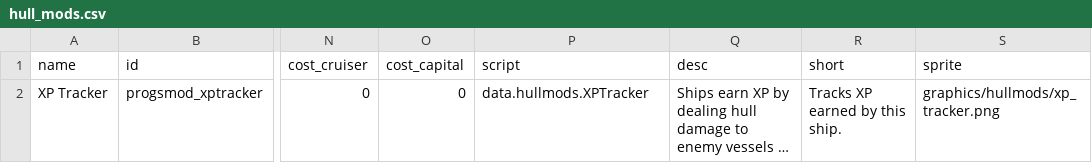
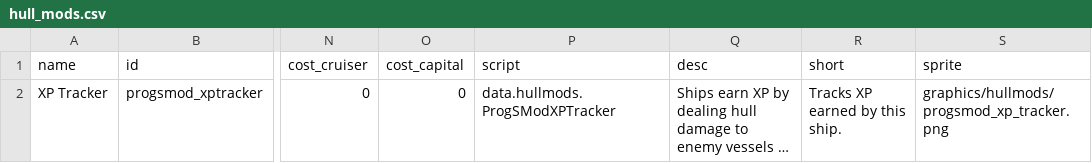
Before and after one commit to qcwxezda/Starsector-Progressive-S-Mods, a CSV file: data/hullmods/hull_mods.csv, drawn as a sheet; only a part is shown, gaps mark what is left out; long unchanged cells end in …; the diff names each change by its address in the sheet, - before the commit and + after, or states it on an @@ line.

Commit message:
Renamed stuff to have ProgSMod prefix Changed ProgSModUtils back to SModUtils due to savefile issues

```diff
--- a/data/hullmods/hull_mods.csv
+++ b/data/hullmods/hull_mods.csv
-P2 (script): data.hullmods.XPTracker
+P2 (script): data.hullmods.ProgSModXPTracker
-S2 (sprite): graphics/hullmods/xp_tracker.png
+S2 (sprite): graphics/hullmods/progsmod_xp_tracker.png
```
Also changed, not shown: 13 other files.
